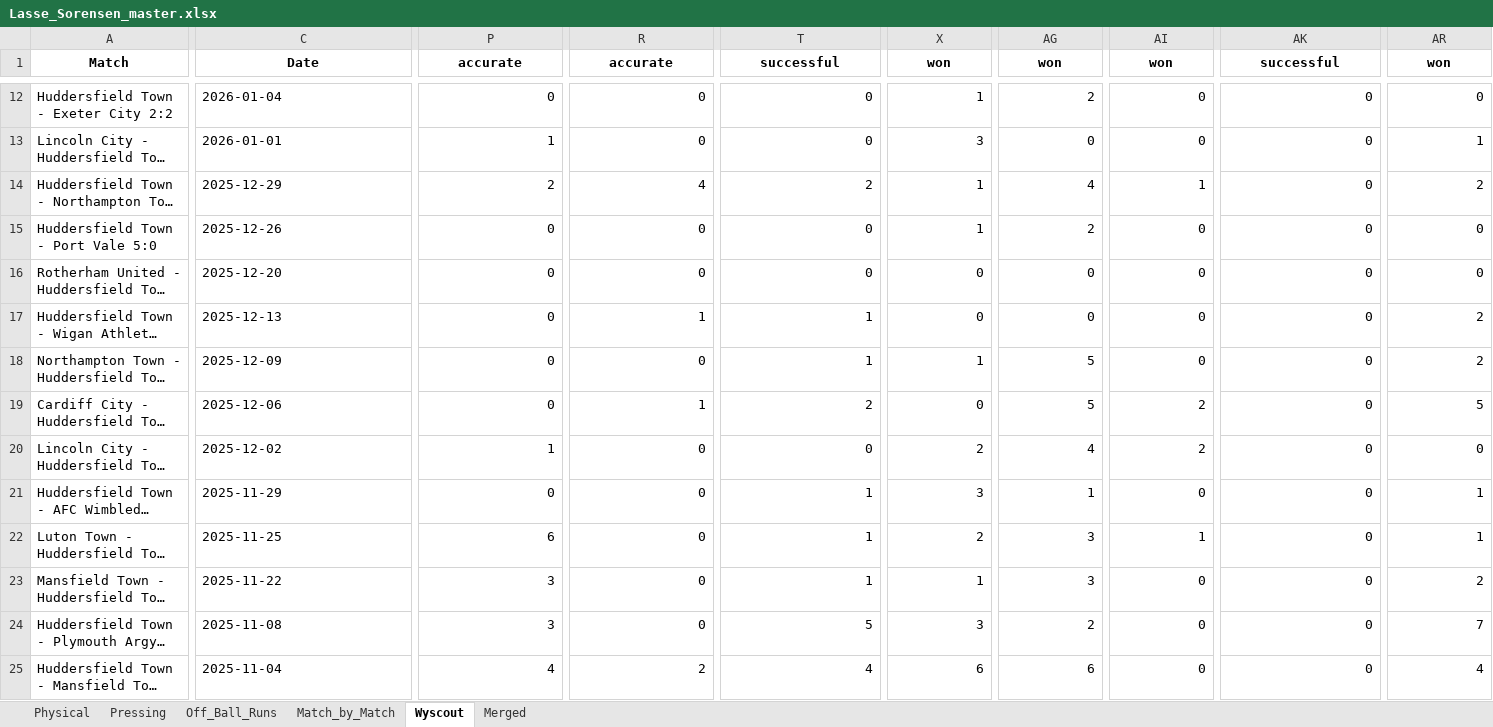
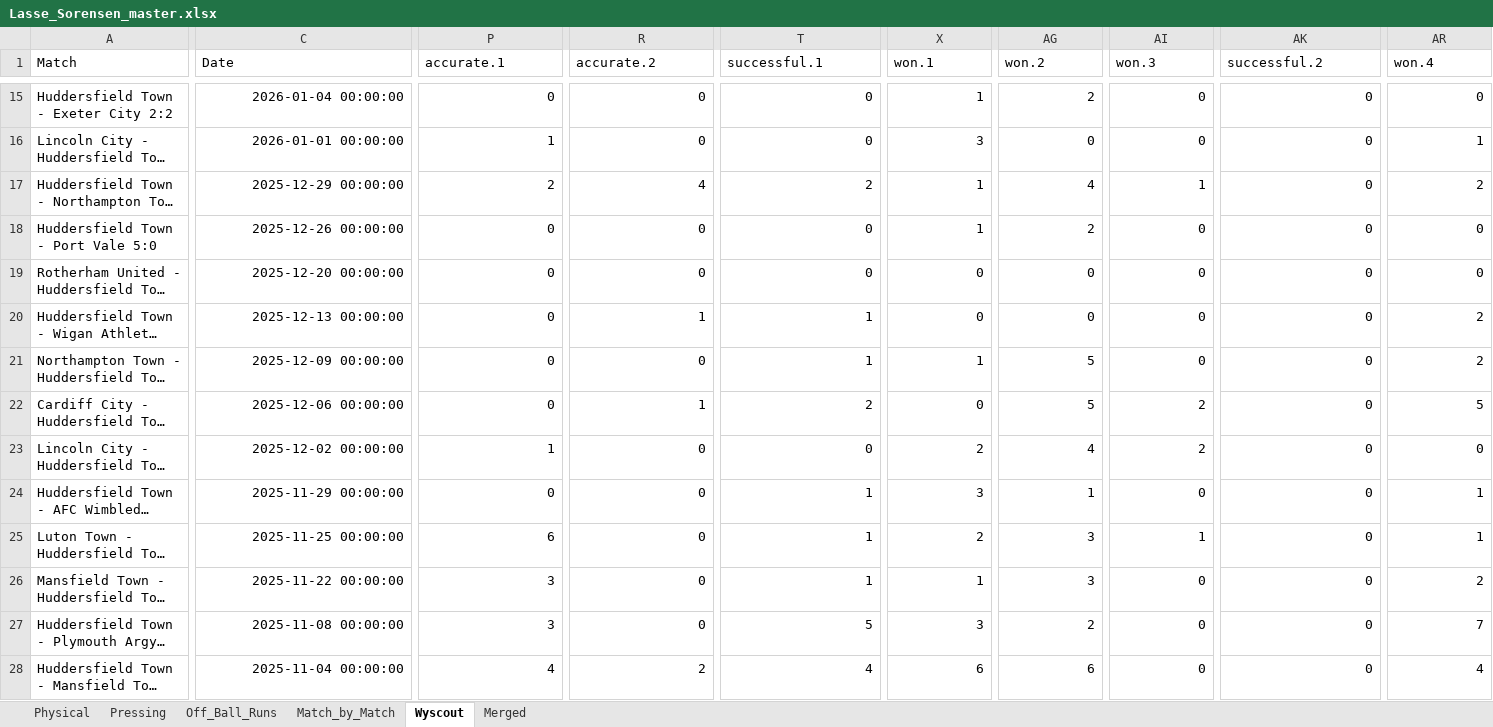
Before and after one commit to BenMills01/beswicks-analytics, an Excel workbook: data/players/Lasse_Sorensen_master.xlsx, sheet Wyscout, drawn as a sheet; only a part is shown, gaps mark what is left out; long unchanged cells end in …; values as stored, in another font and other column widths than the file's, no borders; addresses are those after the commit; the diff covers the shown part only; the diff names each change by its address in the sheet, - before the commit and + after, or states it on an @@ line.

Commit message:
Add files via upload

```diff
--- a/data/players/Lasse_Sorensen_master.xlsx (sheet Wyscout)
+++ b/data/players/Lasse_Sorensen_master.xlsx (sheet Wyscout)
@@ A1:AR1 bold: on → off, alignment: center → left @@
-P1: accurate
+P1: accurate.1
-R1: accurate
+R1: accurate.2
-T1: successful
+T1: successful.1
-X1: won
+X1: won.1
-AG1: won
+AG1: won.2
-AI1: won
+AI1: won.3
-AK1: successful
+AK1: successful.2
-AR1: won
+AR1: won.4
-C15 (Date): 2026-01-04
+C15 (Date): 2026-01-04 00:00:00
-C16 (Date): 2026-01-01
+C16 (Date): 2026-01-01 00:00:00
-C17 (Date): 2025-12-29
+C17 (Date): 2025-12-29 00:00:00
-C18 (Date): 2025-12-26
+C18 (Date): 2025-12-26 00:00:00
-C19 (Date): 2025-12-20
+C19 (Date): 2025-12-20 00:00:00
-C20 (Date): 2025-12-13
+C20 (Date): 2025-12-13 00:00:00
-C21 (Date): 2025-12-09
+C21 (Date): 2025-12-09 00:00:00
-C22 (Date): 2025-12-06
+C22 (Date): 2025-12-06 00:00:00
-C23 (Date): 2025-12-02
+C23 (Date): 2025-12-02 00:00:00
-C24 (Date): 2025-11-29
+C24 (Date): 2025-11-29 00:00:00
-C25 (Date): 2025-11-25
+C25 (Date): 2025-11-25 00:00:00
-C26 (Date): 2025-11-22
+C26 (Date): 2025-11-22 00:00:00
-C27 (Date): 2025-11-08
+C27 (Date): 2025-11-08 00:00:00
-C28 (Date): 2025-11-04
+C28 (Date): 2025-11-04 00:00:00
```
Also changed, not shown: 3 added rows, 31 edited cells and cell formats elsewhere in this sheet.
